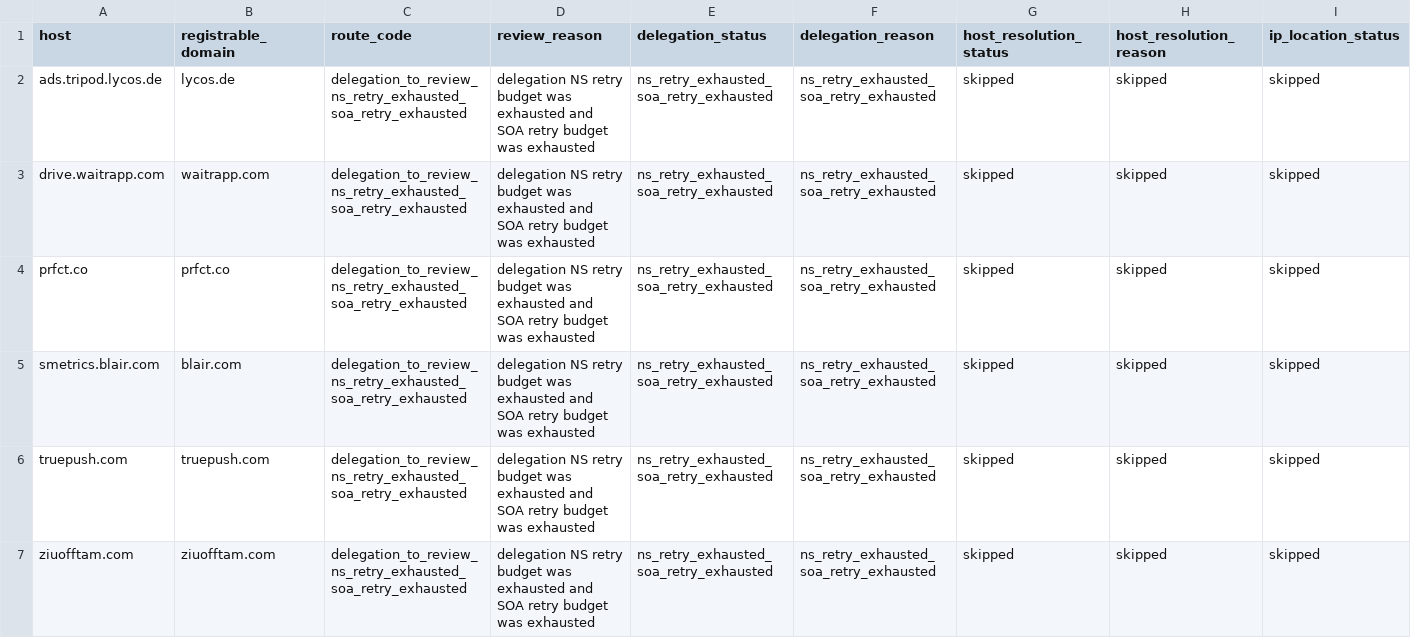
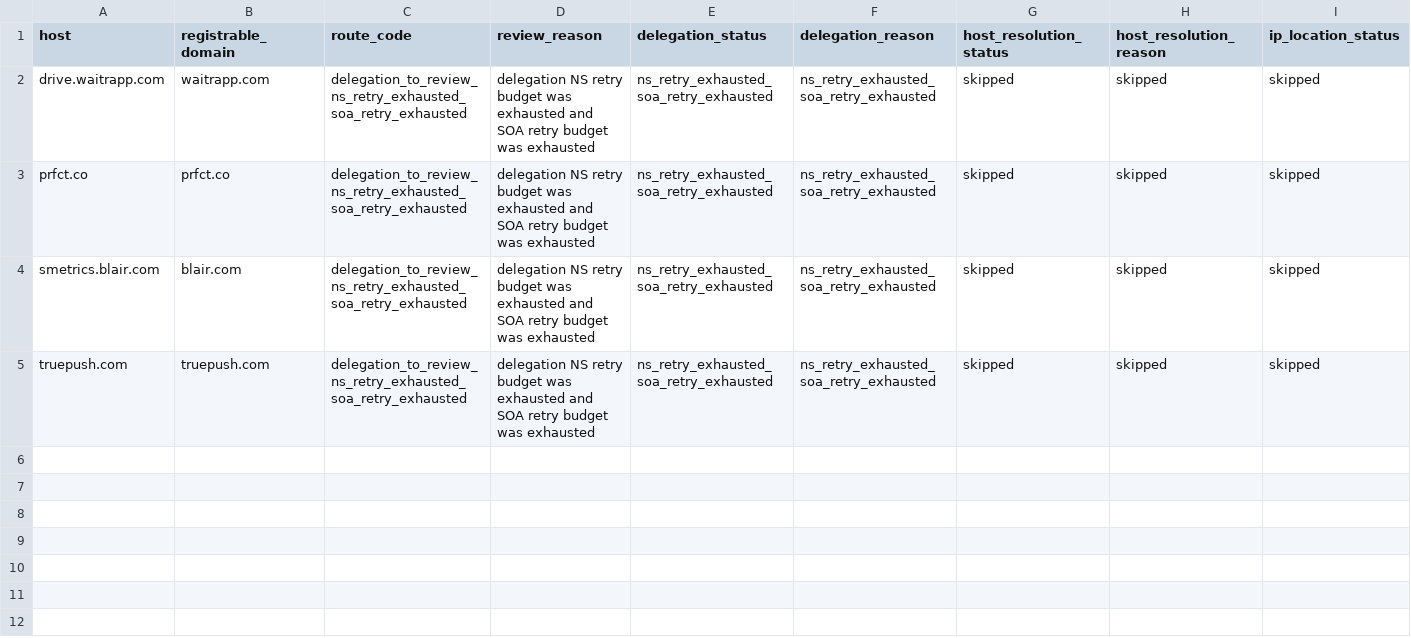
Before and after one commit to oxfa/niamodretlif, a CSV file: output/review/block.csv, drawn as a sheet; only a part is shown; rows hold the shown columns only; the diff names each change by its address in the sheet, - before the commit and + after, or states it on an @@ line.

```diff
--- a/output/review/block.csv
+++ b/output/review/block.csv
-row 2: ads.tripod.lycos.de | lycos.de | delegation_to_review_ns_retry_exhausted_soa_retry_exhausted | delegation NS retry budget was exhausted and SOA retry budget was exhausted | ns_retry_exhausted_soa_retry_exhausted | ns_retry_exhausted_soa_retry_exhausted | skipped | skipped | skipped
-row 7: ziuofftam.com | ziuofftam.com | delegation_to_review_ns_retry_exhausted_soa_retry_exhausted | delegation NS retry budget was exhausted and SOA retry budget was exhausted | ns_retry_exhausted_soa_retry_exhausted | ns_retry_exhausted_soa_retry_exhausted | skipped | skipped | skipped
```
Also changed, not shown: 1 other file.
